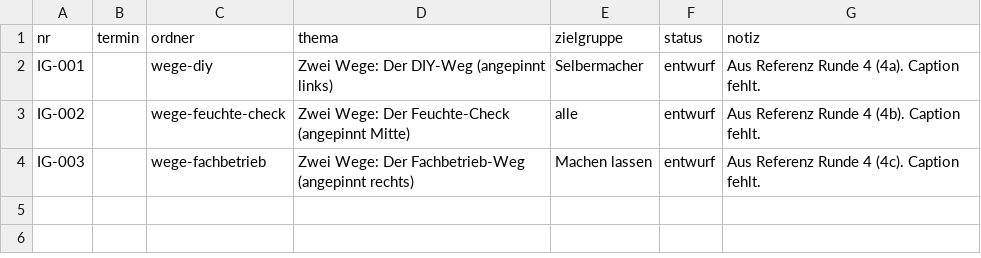
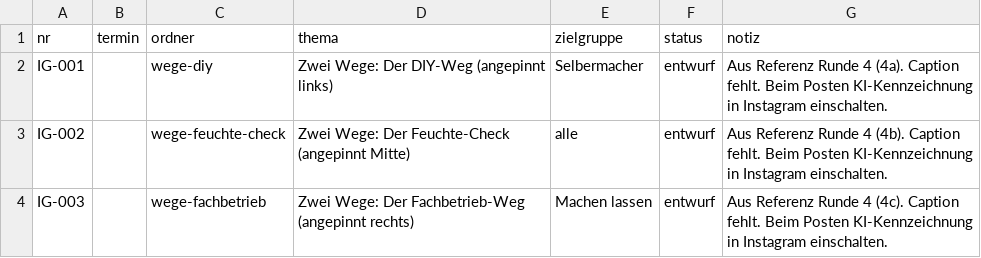
Before and after one commit to bkmmannesmann/bkm-layout-system, a CSV file: content/instagram/plan.csv, drawn as a sheet.

```diff
--- a/content/instagram/plan.csv
+++ b/content/instagram/plan.csv
@@ -1,4 +1,4 @@
 nr;termin;ordner;thema;zielgruppe;status;notiz
-IG-001;;wege-diy;Zwei Wege: Der DIY-Weg (angepinnt links);Selbermacher;entwurf;Aus Referenz Runde 4 (4a). Caption fehlt.
-IG-002;;wege-feuchte-check;Zwei Wege: Der Feuchte-Check (angepinnt Mitte);alle;entwurf;Aus Referenz Runde 4 (4b). Caption fehlt.
-IG-003;;wege-fachbetrieb;Zwei Wege: Der Fachbetrieb-Weg (angepinnt rechts);Machen lassen;entwurf;Aus Referenz Runde 4 (4c). Caption fehlt.
+IG-001;;wege-diy;Zwei Wege: Der DIY-Weg (angepinnt links);Selbermacher;entwurf;Aus Referenz Runde 4 (4a). Caption fehlt. Beim Posten KI-Kennzeichnung in Instagram einschalten.
+IG-002;;wege-feuchte-check;Zwei Wege: Der Feuchte-Check (angepinnt Mitte);alle;entwurf;Aus Referenz Runde 4 (4b). Caption fehlt. Beim Posten KI-Kennzeichnung in Instagram einschalten.
+IG-003;;wege-fachbetrieb;Zwei Wege: Der Fachbetrieb-Weg (angepinnt rechts);Machen lassen;entwurf;Aus Referenz Runde 4 (4c). Caption fehlt. Beim Posten KI-Kennzeichnung in Instagram einschalten.
```
Also changed, not shown: 6 other files.
